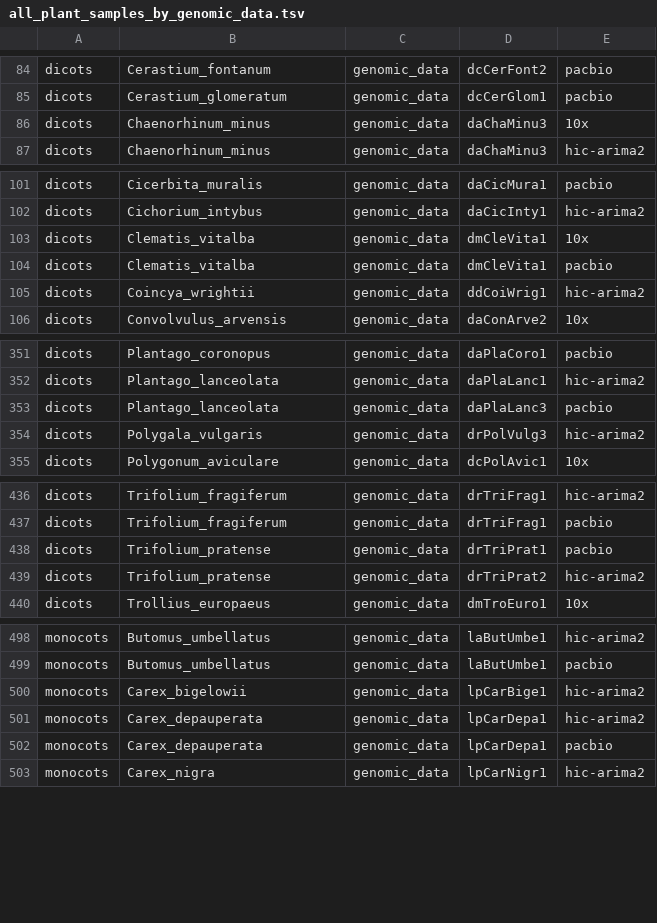
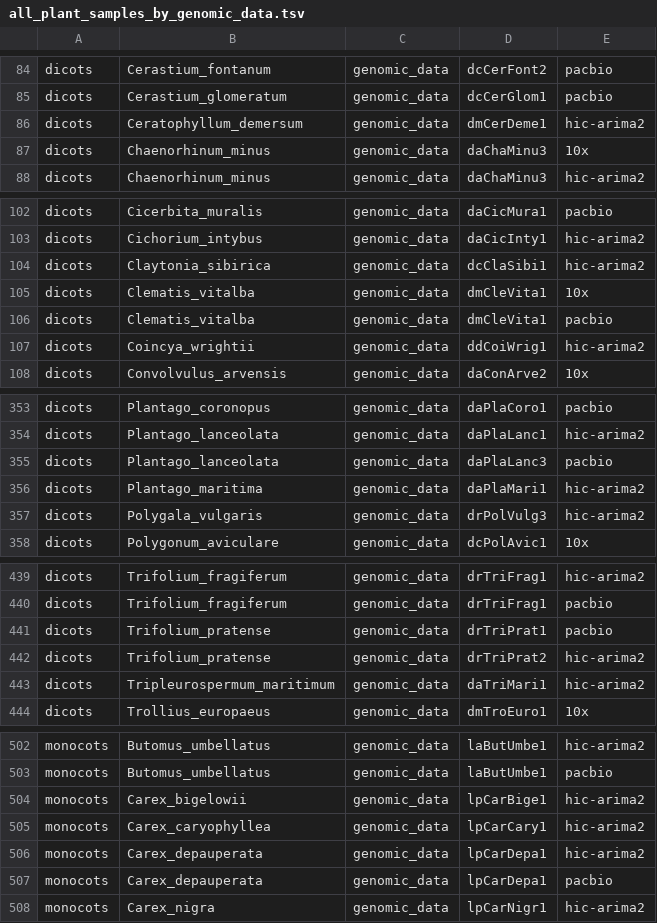
Before and after one commit to DToL-Plant-Working-Group/plant-sequencing-status, a TSV file: data/all_plant_samples_by_genomic_data.tsv, drawn as a sheet; only a part is shown, gaps mark what is left out; the diff covers the shown part only.

Commit message:
Make sure data goes to the correct place.

```diff
--- a/data/all_plant_samples_by_genomic_data.tsv
+++ b/data/all_plant_samples_by_genomic_data.tsv
@@ -85,2 +85,3 @@ dicots 	 Cerastium_fontanum 	 genomic_data 	 dcCerFont2 	 pacbio
 dicots 	 Cerastium_glomeratum 	 genomic_data 	 dcCerGlom1 	 pacbio
+dicots 	 Ceratophyllum_demersum 	 genomic_data 	 dmCerDeme1 	 hic-arima2
 dicots 	 Chaenorhinum_minus 	 genomic_data 	 daChaMinu3 	 10x
@@ -102,2 +103,3 @@ dicots 	 Cicerbita_muralis 	 genomic_data 	 daCicMura1 	 pacbio
 dicots 	 Cichorium_intybus 	 genomic_data 	 daCicInty1 	 hic-arima2
+dicots 	 Claytonia_sibirica 	 genomic_data 	 dcClaSibi1 	 hic-arima2
 dicots 	 Clematis_vitalba 	 genomic_data 	 dmCleVita1 	 10x
@@ -353,2 +355,3 @@ dicots 	 Plantago_lanceolata 	 genomic_data 	 daPlaLanc1 	 hic-arima2
 dicots 	 Plantago_lanceolata 	 genomic_data 	 daPlaLanc3 	 pacbio
+dicots 	 Plantago_maritima 	 genomic_data 	 daPlaMari1 	 hic-arima2
 dicots 	 Polygala_vulgaris 	 genomic_data 	 drPolVulg3 	 hic-arima2
@@ -439,2 +442,3 @@ dicots 	 Trifolium_pratense 	 genomic_data 	 drTriPrat1 	 pacbio
 dicots 	 Trifolium_pratense 	 genomic_data 	 drTriPrat2 	 hic-arima2
+dicots 	 Tripleurospermum_maritimum 	 genomic_data 	 daTriMari1 	 hic-arima2
 dicots 	 Trollius_europaeus 	 genomic_data 	 dmTroEuro1 	 10x
@@ -500,2 +504,3 @@ monocots 	 Butomus_umbellatus 	 genomic_data 	 laButUmbe1 	 pacbio
 monocots 	 Carex_bigelowii 	 genomic_data 	 lpCarBige1 	 hic-arima2
+monocots 	 Carex_caryophyllea 	 genomic_data 	 lpCarCary1 	 hic-arima2
 monocots 	 Carex_depauperata 	 genomic_data 	 lpCarDepa1 	 hic-arima2
```
Also changed, not shown: 1 added row elsewhere in this file, 4 other files.
